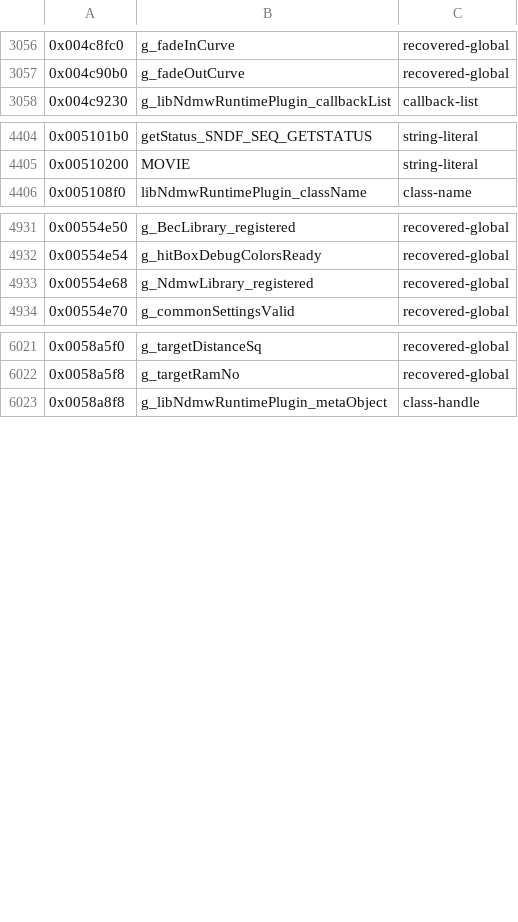
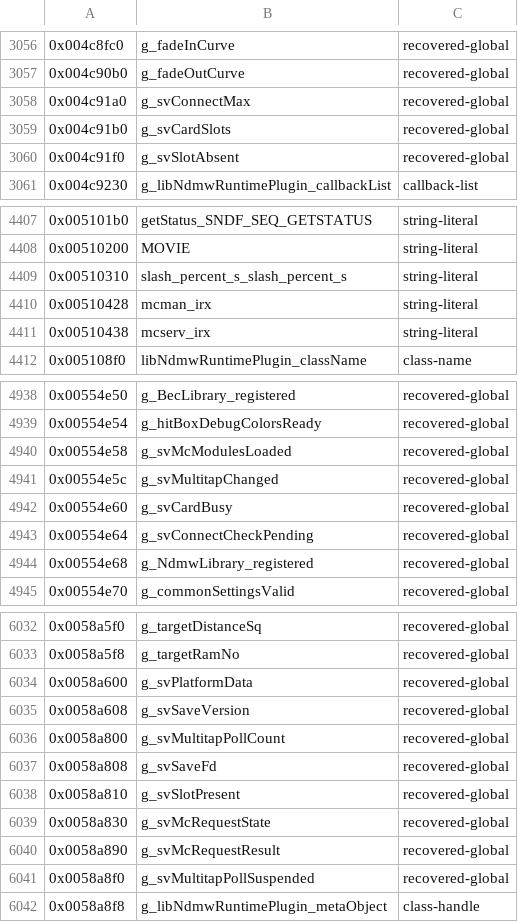
Before and after one commit to crashbashash/DW4_Decomp, a TSV file: config/SLUS-20836/data-names.tsv, drawn as a sheet; only a part is shown, gaps mark what is left out; the diff covers the shown part only; the diff names each change by its address in the sheet, - before the commit and + after, or states it on an @@ line.

```diff
--- a/config/SLUS-20836/data-names.tsv
+++ b/config/SLUS-20836/data-names.tsv
+row 3058: 0x004c91a0 | g_svConnectMax | recovered-global
+row 3059: 0x004c91b0 | g_svCardSlots | recovered-global
+row 3060: 0x004c91f0 | g_svSlotAbsent | recovered-global
+row 4409: 0x00510310 | slash_percent_s_slash_percent_s | string-literal
+row 4410: 0x00510428 | mcman_irx | string-literal
+row 4411: 0x00510438 | mcserv_irx | string-literal
+row 4940: 0x00554e58 | g_svMcModulesLoaded | recovered-global
+row 4941: 0x00554e5c | g_svMultitapChanged | recovered-global
+row 4942: 0x00554e60 | g_svCardBusy | recovered-global
+row 4943: 0x00554e64 | g_svConnectCheckPending | recovered-global
+row 6034: 0x0058a600 | g_svPlatformData | recovered-global
+row 6035: 0x0058a608 | g_svSaveVersion | recovered-global
+row 6036: 0x0058a800 | g_svMultitapPollCount | recovered-global
+row 6037: 0x0058a808 | g_svSaveFd | recovered-global
+row 6038: 0x0058a810 | g_svSlotPresent | recovered-global
+row 6039: 0x0058a830 | g_svMcRequestState | recovered-global
+row 6040: 0x0058a890 | g_svMcRequestResult | recovered-global
+row 6041: 0x0058a8f0 | g_svMultitapPollSuspended | recovered-global
```
Also changed, not shown: 1 added row elsewhere in this file, 20 other files.
